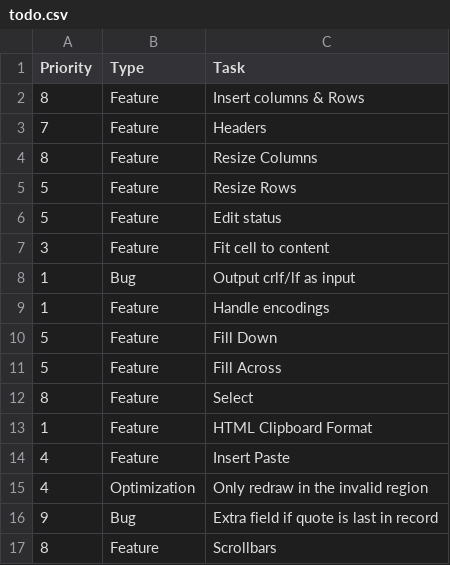
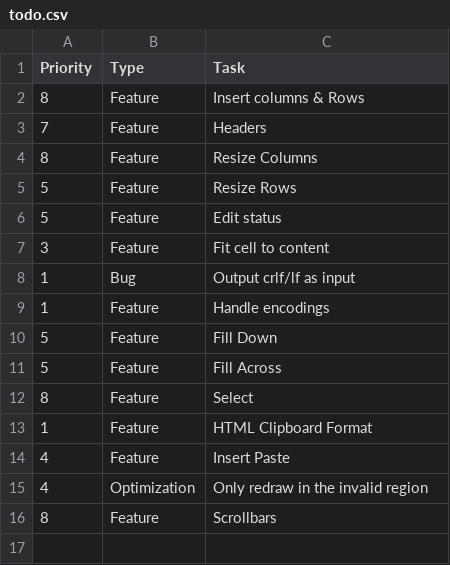
Before and after one commit to sanyaade-teachings/Spreadsheet, a CSV file: todo.csv, drawn as a sheet; the diff names each change by its address in the sheet, - before the commit and + after, or states it on an @@ line.

```diff
--- a/todo.csv
+++ b/todo.csv
-row 16: 9 | Bug | Extra field if quote is last in record
```
Also changed, not shown: log.csv, 2 other files.
